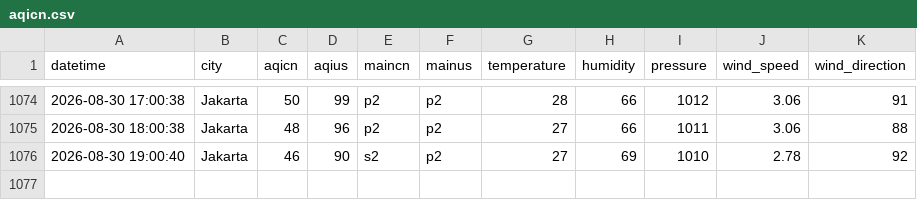
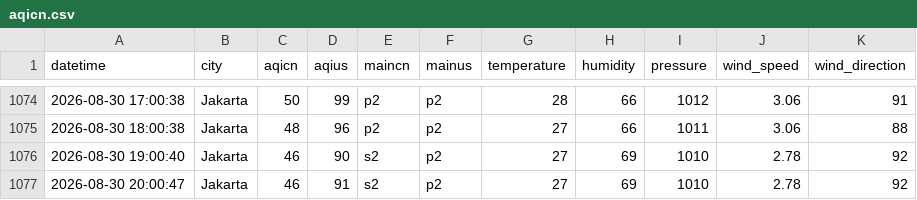
Before and after one commit to arieltrain/aqicn-scrapper, a CSV file: aqicn.csv, drawn as a sheet; only a part is shown, gaps mark what is left out; the diff names each change by its address in the sheet, - before the commit and + after, or states it on an @@ line.

```diff
--- a/aqicn.csv
+++ b/aqicn.csv
+row 1077: 2026-08-30 20:00:47 | Jakarta | 46 | 91 | s2 | p2 | 27 | 69 | 1010 | 2.78 | 92
```
